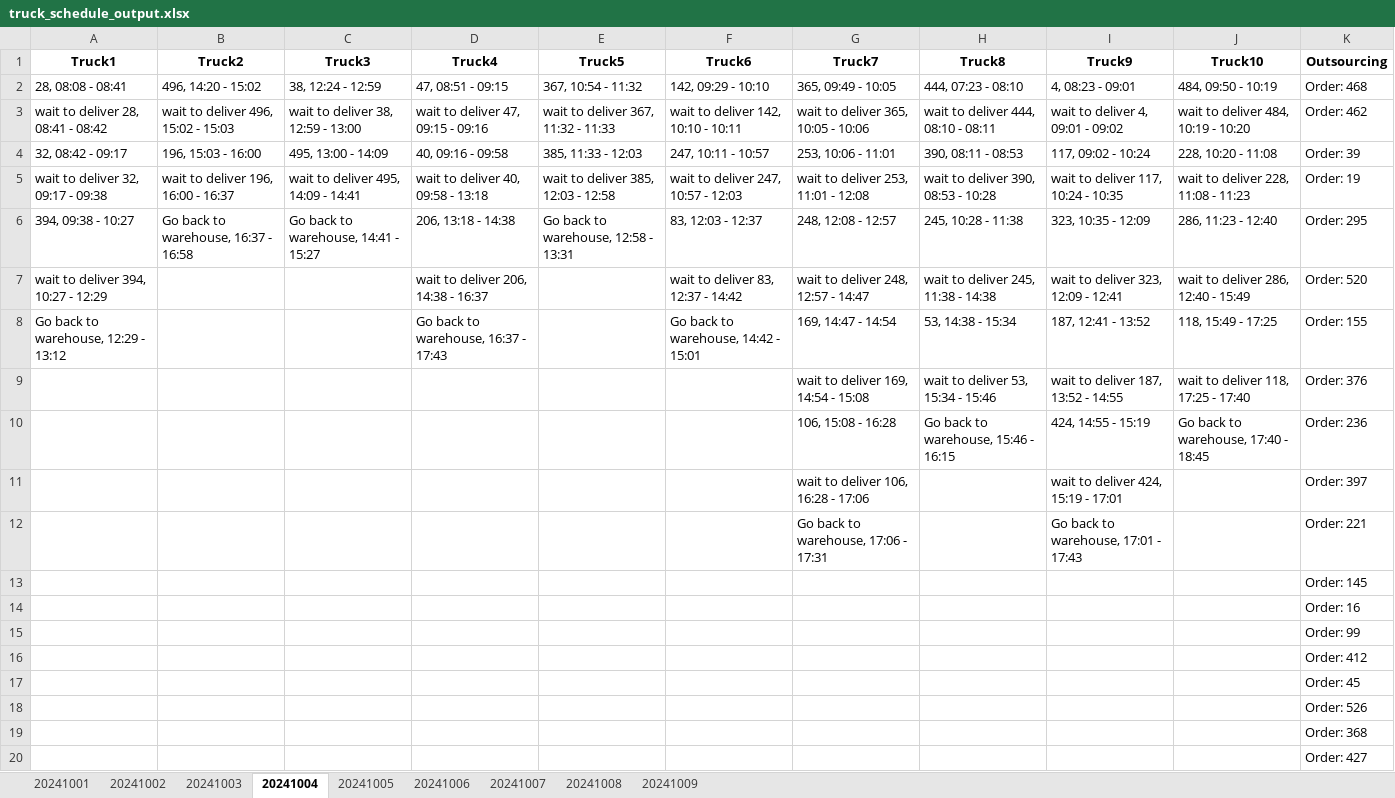
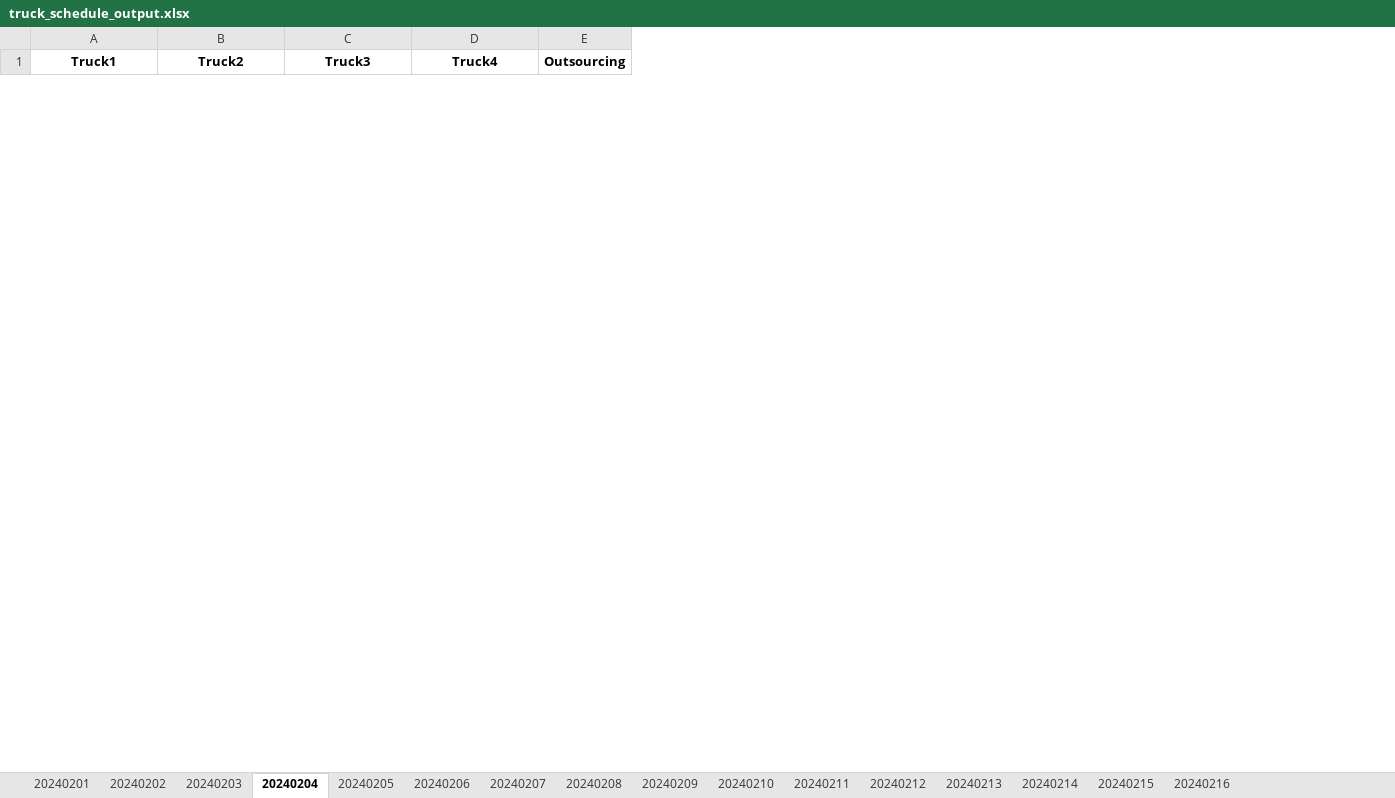
Before and after one commit to chatmethar-comp/GeneticAlgorithmTruckLife, an Excel workbook: truck_schedule_output.xlsx, sheet 20240204, drawn as a sheet; only a part is shown; values as stored, in another font and other column widths than the file's, no borders; removed rows and columns are numbered as before the commit, all else as after; the diff covers the shown part only; the diff names each change by its address in the sheet, - before the commit and + after, or states it on an @@ line.

```diff
--- a/truck_schedule_output.xlsx (sheet 20240204)
+++ b/truck_schedule_output.xlsx (sheet 20240204)
-sheet tab: 20241001
+sheet tab: 20240201
-sheet tab: 20241002
+sheet tab: 20240202
-sheet tab: 20241003
+sheet tab: 20240203
-sheet tab: 20241004
+sheet tab: 20240204
-sheet tab: 20241005
+sheet tab: 20240205
-sheet tab: 20241006
+sheet tab: 20240206
-sheet tab: 20241007
+sheet tab: 20240207
-sheet tab: 20241008
+sheet tab: 20240208
-sheet tab: 20241009
+sheet tab: 20240209
+sheet tab: 20240210
+sheet tab: 20240211
+sheet tab: 20240212
+sheet tab: 20240213
+sheet tab: 20240214
+sheet tab: 20240215
+sheet tab: 20240216
-column E (Truck5), empty
-column F (Truck6), empty
-column G (Truck7), empty
-column H (Truck8), empty
-column I (Truck9), empty
-column J (Truck10), empty
-row 2: 28, 08:08 - 08:41 | 496, 14:20 - 15:02 | 38, 12:24 - 12:59 | 47, 08:51 - 09:15 | 367, 10:54 - 11:32 | 142, 09:29 - 10:10 | 365, 09:49 - 10:05 | 444, 07:23 - 08:10 | 4, 08:23 - 09:01 | 484, 09:50 - 10:19 | Order: 468
-row 3: wait to deliver 28, 08:41 - 08:42 | wait to deliver 496, 15:02 - 15:03 | wait to deliver 38, 12:59 - 13:00 | wait to deliver 47, 09:15 - 09:16 | wait to deliver 367, 11:32 - 11:33 | wait to deliver 142, 10:10 - 10:11 | wait to deliver 365, 10:05 - 10:06 | wait to deliver 444, 08:10 - 08:11 | wait to deliver 4, 09:01 - 09:02 | wait to deliver 484, 10:19 - 10:20 | Order: 462
-row 4: 32, 08:42 - 09:17 | 196, 15:03 - 16:00 | 495, 13:00 - 14:09 | 40, 09:16 - 09:58 | 385, 11:33 - 12:03 | 247, 10:11 - 10:57 | 253, 10:06 - 11:01 | 390, 08:11 - 08:53 | 117, 09:02 - 10:24 | 228, 10:20 - 11:08 | Order: 39
-row 5: wait to deliver 32, 09:17 - 09:38 | wait to deliver 196, 16:00 - 16:37 | wait to deliver 495, 14:09 - 14:41 | wait to deliver 40, 09:58 - 13:18 | wait to deliver 385, 12:03 - 12:58 | wait to deliver 247, 10:57 - 12:03 | wait to deliver 253, 11:01 - 12:08 | wait to deliver 390, 08:53 - 10:28 | wait to deliver 117, 10:24 - 10:35 | wait to deliver 228, 11:08 - 11:23 | Order: 19
-row 6: 394, 09:38 - 10:27 | Go back to warehouse, 16:37 - 16:58 | Go back to warehouse, 14:41 - 15:27 | 206, 13:18 - 14:38 | Go back to warehouse, 12:58 - 13:31 | 83, 12:03 - 12:37 | 248, 12:08 - 12:57 | 245, 10:28 - 11:38 | 323, 10:35 - 12:09 | 286, 11:23 - 12:40 | Order: 295
-row 7: wait to deliver 394, 10:27 - 12:29 |  |  | wait to deliver 206, 14:38 - 16:37 |  | wait to deliver 83, 12:37 - 14:42 | wait to deliver 248, 12:57 - 14:47 | wait to deliver 245, 11:38 - 14:38 | wait to deliver 323, 12:09 - 12:41 | wait to deliver 286, 12:40 - 15:49 | Order: 520
-row 8: Go back to warehouse, 12:29 - 13:12 |  |  | Go back to warehouse, 16:37 - 17:43 |  | Go back to warehouse, 14:42 - 15:01 | 169, 14:47 - 14:54 | 53, 14:38 - 15:34 | 187, 12:41 - 13:52 | 118, 15:49 - 17:25 | Order: 155
-row 9:  |  |  |  |  |  | wait to deliver 169, 14:54 - 15:08 | wait to deliver 53, 15:34 - 15:46 | wait to deliver 187, 13:52 - 14:55 | wait to deliver 118, 17:25 - 17:40 | Order: 376
-row 10:  |  |  |  |  |  | 106, 15:08 - 16:28 | Go back to warehouse, 15:46 - 16:15 | 424, 14:55 - 15:19 | Go back to warehouse, 17:40 - 18:45 | Order: 236
-row 11:  |  |  |  |  |  | wait to deliver 106, 16:28 - 17:06 |  | wait to deliver 424, 15:19 - 17:01 |  | Order: 397
-row 12:  |  |  |  |  |  | Go back to warehouse, 17:06 - 17:31 |  | Go back to warehouse, 17:01 - 17:43 |  | Order: 221
-row 13:  |  |  |  |  |  |  |  |  |  | Order: 145
-row 14:  |  |  |  |  |  |  |  |  |  | Order: 16
-row 15:  |  |  |  |  |  |  |  |  |  | Order: 99
-row 16:  |  |  |  |  |  |  |  |  |  | Order: 412
-row 17:  |  |  |  |  |  |  |  |  |  | Order: 45
-row 18:  |  |  |  |  |  |  |  |  |  | Order: 526
-row 19:  |  |  |  |  |  |  |  |  |  | Order: 368
-row 20:  |  |  |  |  |  |  |  |  |  | Order: 427
```
Also changed, not shown: 11 added rows and 44 removed rows elsewhere in this sheet, sheet 20240205, sheet 20240206, sheet 20240207, sheet 20240203, sheet 20240208, sheet 20240202, 2 more sheets, 4 other files.
